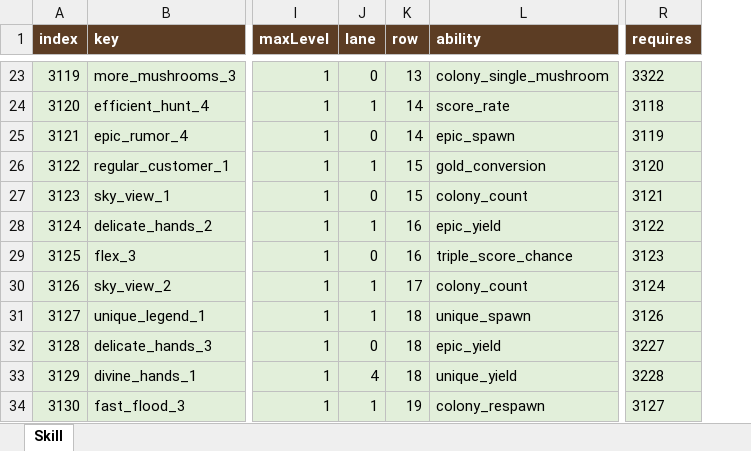
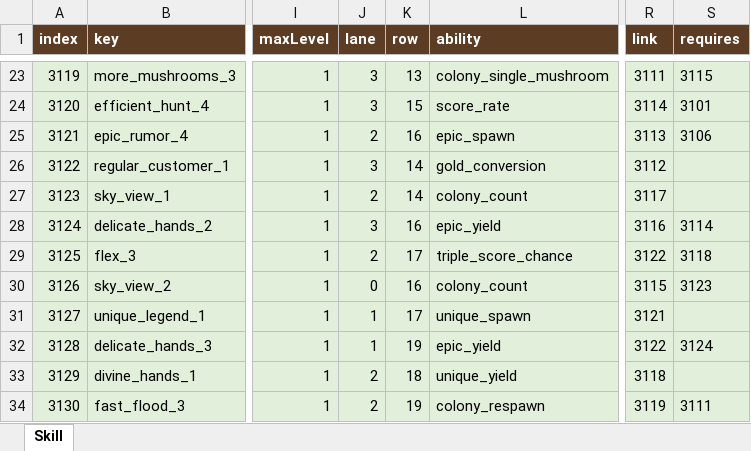
Before and after one commit to LKH1134/MMM_Mobile, an Excel workbook: Assets/Data/Tables/Skill.xlsx, sheet Skill, drawn as a sheet; only a part is shown, gaps mark what is left out; values as stored, in another font and other column widths than the file's, no borders; addresses are those after the commit; the diff covers the shown part only; the diff names each change by its address in the sheet, - before the commit and + after, or states it on an @@ line.

```diff
--- a/Assets/Data/Tables/Skill.xlsx (sheet Skill)
+++ b/Assets/Data/Tables/Skill.xlsx (sheet Skill)
+column R (link), rows 23-34: 3111 | 3114 | 3113 | 3112 | 3117 | 3116 | 3122 | 3115 | 3121 | 3122 | 3118 | 3119
-J23 (lane): 0
+J23 (lane): 3
-S23 (requires): 3322
+S23 (requires): 3115
-J24 (lane): 1
+J24 (lane): 3
-K24 (row): 14
+K24 (row): 15
-S24 (requires): 3118
+S24 (requires): 3101
-J25 (lane): 0
+J25 (lane): 2
-K25 (row): 14
+K25 (row): 16
-S25 (requires): 3119
+S25 (requires): 3106
-J26 (lane): 1
+J26 (lane): 3
-K26:K27 (row): 15
+K26:K27 (row): 14
-S26 (requires): 3120
+S26 (requires): (empty)
-J27 (lane): 0
+J27 (lane): 2
-S27 (requires): 3121
+S27 (requires): (empty)
-J28 (lane): 1
+J28 (lane): 3
-S28 (requires): 3122
+S28 (requires): 3114
-J29 (lane): 0
+J29 (lane): 2
-K29 (row): 16
+K29 (row): 17
-S29 (requires): 3123
+S29 (requires): 3118
-J30 (lane): 1
+J30 (lane): 0
-K30 (row): 17
+K30 (row): 16
-S30 (requires): 3124
+S30 (requires): 3123
-K31 (row): 18
+K31 (row): 17
-S31 (requires): 3126
+S31 (requires): (empty)
-J32 (lane): 0
+J32 (lane): 1
-K32 (row): 18
+K32 (row): 19
-S32 (requires): 3227
+S32 (requires): 3124
-J33 (lane): 4
+J33 (lane): 2
-S33 (requires): 3228
+S33 (requires): (empty)
-J34 (lane): 1
+J34 (lane): 2
-S34 (requires): 3127
+S34 (requires): 3111
```
Also changed, not shown: 268 edited cells elsewhere in this sheet, 6 other files.
